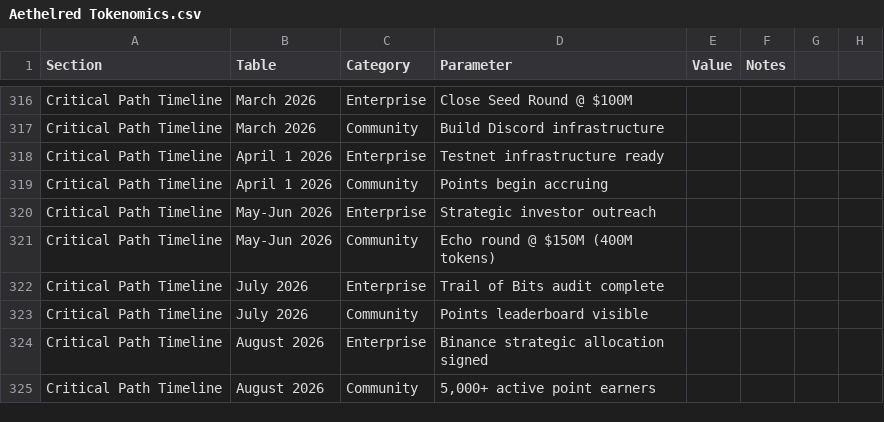
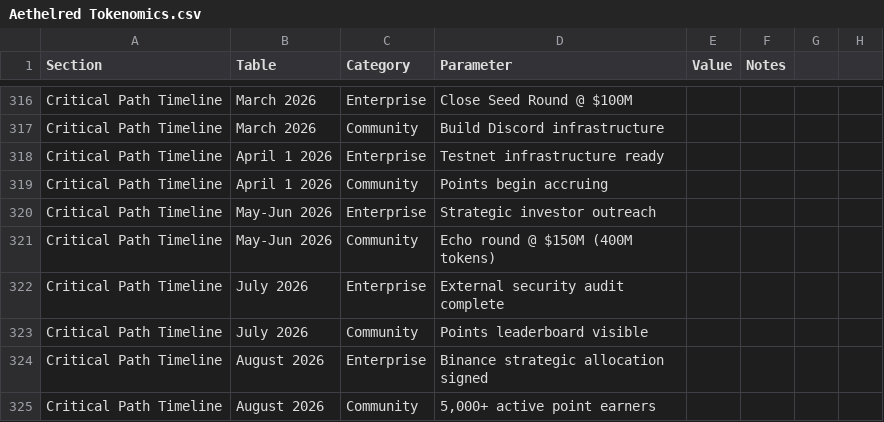
Before and after one commit to aethelred-foundation/aethelred, a CSV file: Aethelred Tokenomics.csv, drawn as a sheet; only a part is shown, gaps mark what is left out.

```diff
--- a/Aethelred Tokenomics.csv
+++ b/Aethelred Tokenomics.csv
@@ -321,3 +321,3 @@ Critical Path Timeline,May-Jun 2026,Enterprise,"Strategic investor outreach",,
 Critical Path Timeline,May-Jun 2026,Community,"Echo round @ $150M (400M tokens)",,
-Critical Path Timeline,July 2026,Enterprise,"Trail of Bits audit complete",,
+Critical Path Timeline,July 2026,Enterprise,"External security audit complete",,
 Critical Path Timeline,July 2026,Community,"Points leaderboard visible",,
```
Also changed, not shown: 26 other files.
